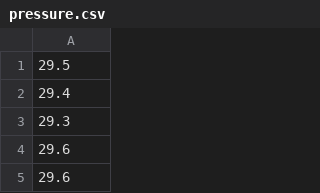
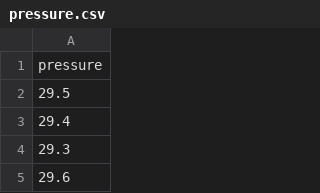
Before and after one commit to MikSkrzyp/WeatherPrediction, a CSV file: WebScrapping/src/main/pressure.csv, drawn as a sheet; only a part is shown; the shorter side is filled out with more unchanged rows; the diff names each change by its address in the sheet, - before the commit and + after, or states it on an @@ line.

```diff
--- a/WebScrapping/src/main/pressure.csv
+++ b/WebScrapping/src/main/pressure.csv
+row 1: pressure
```
Also changed, not shown: WebScrapping/src/main/humidity.csv, WebScrapping/src/main/temperatures.csv, 3 other files.
